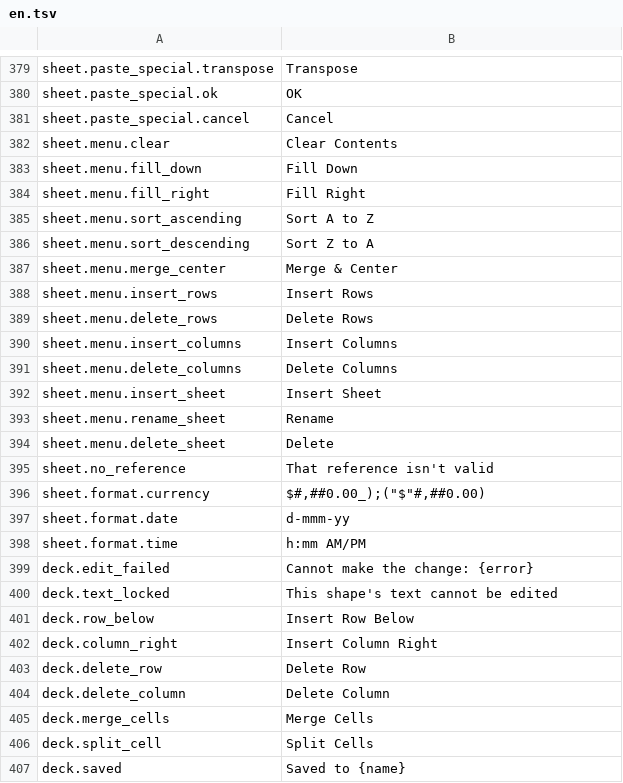
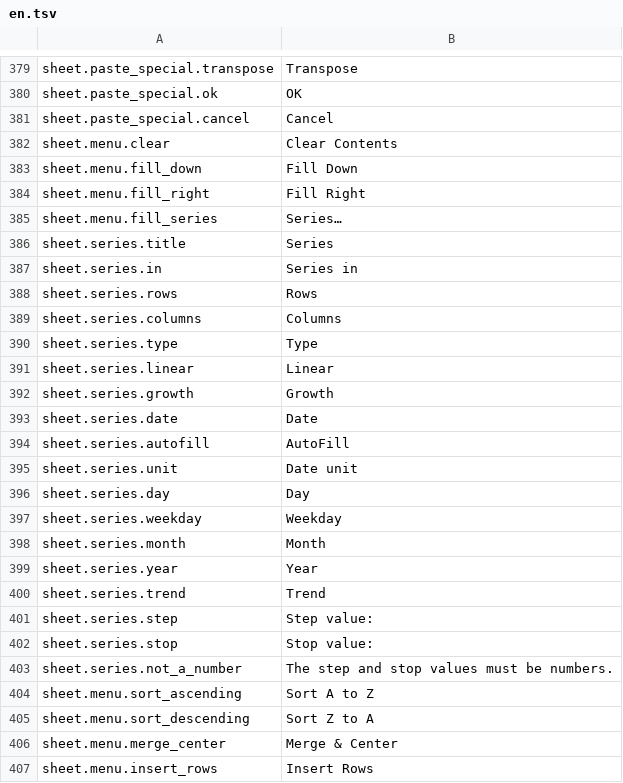
Before and after one commit to jade-rs/jade-office, a TSV file: crates/jade-gpui-app/i18n/en.tsv, drawn as a sheet; only a part is shown, gaps mark what is left out; the shorter side is filled out with more unchanged rows; the diff names each change by its address in the sheet, - before the commit and + after, or states it on an @@ line.

```diff
--- a/crates/jade-gpui-app/i18n/en.tsv
+++ b/crates/jade-gpui-app/i18n/en.tsv
+row 385: sheet.menu.fill_series | Series…
+row 386: sheet.series.title | Series
+row 387: sheet.series.in | Series in
+row 388: sheet.series.rows | Rows
+row 389: sheet.series.columns | Columns
+row 390: sheet.series.type | Type
+row 391: sheet.series.linear | Linear
+row 392: sheet.series.growth | Growth
+row 393: sheet.series.date | Date
+row 394: sheet.series.autofill | AutoFill
+row 395: sheet.series.unit | Date unit
+row 396: sheet.series.day | Day
+row 397: sheet.series.weekday | Weekday
+row 398: sheet.series.month | Month
+row 399: sheet.series.year | Year
+row 400: sheet.series.trend | Trend
+row 401: sheet.series.step | Step value:
+row 402: sheet.series.stop | Stop value:
+row 403: sheet.series.not_a_number | The step and stop values must be numbers.
```
Also changed, not shown: crates/jade-gpui-app/i18n/ja.tsv, 12 other files.
